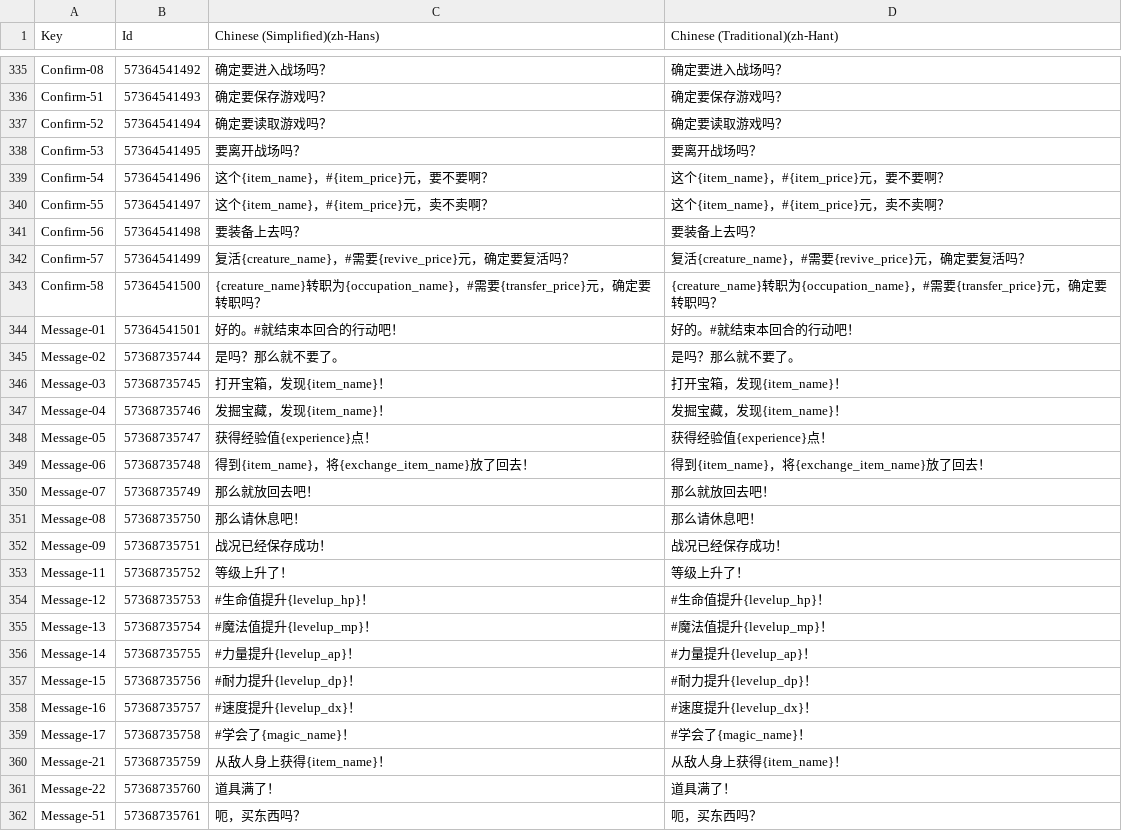
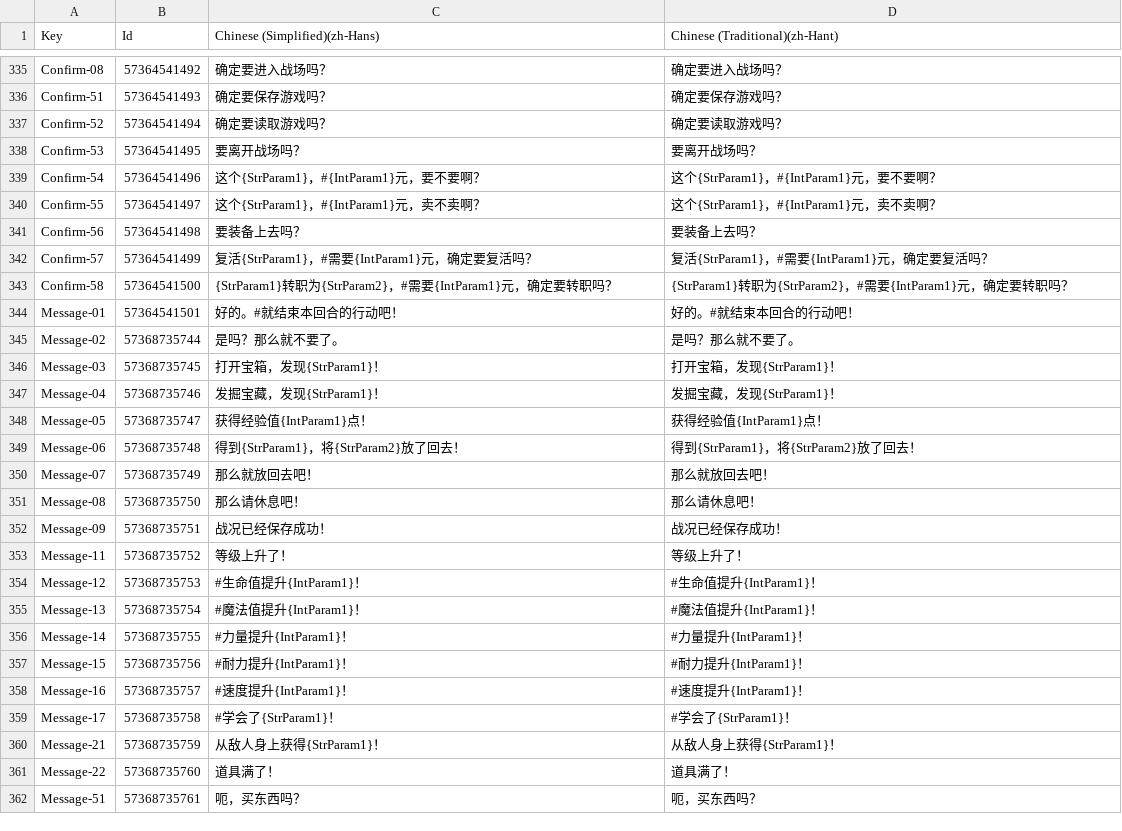
Before and after one commit to Toneyisnow/windingtale, a CSV file: WindingTale2/Assets/Resources/Strings/Localizations/CommonStrings.csv, drawn as a sheet; only a part is shown, gaps mark what is left out; the diff covers the shown part only.

```diff
--- a/WindingTale2/Assets/Resources/Strings/Localizations/CommonStrings.csv
+++ b/WindingTale2/Assets/Resources/Strings/Localizations/CommonStrings.csv
@@ -338,13 +338,13 @@ Confirm-52,57364541494,"确定要读取游戏吗？","确定要读取游戏吗
 Confirm-53,57364541495,"要离开战场吗？","要离开战场吗？"
-Confirm-54,57364541496,"这个{item_name}，#{item_price}元，要不要啊？","这个{item_name}，#{item_price}元，要不要啊？"
-Confirm-55,57364541497,"这个{item_name}，#{item_price}元，卖不卖啊？","这个{item_name}，#{item_price}元，卖不卖啊？"
+Confirm-54,57364541496,"这个{StrParam1}，#{IntParam1}元，要不要啊？","这个{StrParam1}，#{IntParam1}元，要不要啊？"
+Confirm-55,57364541497,"这个{StrParam1}，#{IntParam1}元，卖不卖啊？","这个{StrParam1}，#{IntParam1}元，卖不卖啊？"
 Confirm-56,57364541498,"要装备上去吗？","要装备上去吗？"
-Confirm-57,57364541499,"复活{creature_name}，#需要{revive_price}元，确定要复活吗？","复活{creature_name}，#需要{revive_price}元，确定要复活吗？"
-Confirm-58,57364541500,"{creature_name}转职为{occupation_name}，#需要{transfer_price}元，确定要转职吗？","{creature_name}转职为{occupation_name}，#需要{transfer_price}元，确定要转职吗？"
+Confirm-57,57364541499,"复活{StrParam1}，#需要{IntParam1}元，确定要复活吗？","复活{StrParam1}，#需要{IntParam1}元，确定要复活吗？"
+Confirm-58,57364541500,"{StrParam1}转职为{StrParam2}，#需要{IntParam1}元，确定要转职吗？","{StrParam1}转职为{StrParam2}，#需要{IntParam1}元，确定要转职吗？"
 Message-01,57364541501,"好的。#就结束本回合的行动吧！","好的。#就结束本回合的行动吧！"
 Message-02,57368735744,"是吗？那么就不要了。","是吗？那么就不要了。"
-Message-03,57368735745,"打开宝箱，发现{item_name}！","打开宝箱，发现{item_name}！"
-Message-04,57368735746,"发掘宝藏，发现{item_name}！","发掘宝藏，发现{item_name}！"
-Message-05,57368735747,"获得经验值{experience}点！","获得经验值{experience}点！"
-Message-06,57368735748,"得到{item_name}，将{exchange_item_name}放了回去！","得到{item_name}，将{exchange_item_name}放了回去！"
+Message-03,57368735745,"打开宝箱，发现{StrParam1}！","打开宝箱，发现{StrParam1}！"
+Message-04,57368735746,"发掘宝藏，发现{StrParam1}！","发掘宝藏，发现{StrParam1}！"
+Message-05,57368735747,"获得经验值{IntParam1}点！","获得经验值{IntParam1}点！"
+Message-06,57368735748,"得到{StrParam1}，将{StrParam2}放了回去！","得到{StrParam1}，将{StrParam2}放了回去！"
 Message-07,57368735749,"那么就放回去吧！","那么就放回去吧！"
@@ -353,9 +353,9 @@ Message-09,57368735751,"战况已经保存成功！","战况已经保存成功
 Message-11,57368735752,"等级上升了！","等级上升了！"
-Message-12,57368735753,"#生命值提升{levelup_hp}！","#生命值提升{levelup_hp}！"
-Message-13,57368735754,"#魔法值提升{levelup_mp}！","#魔法值提升{levelup_mp}！"
-Message-14,57368735755,"#力量提升{levelup_ap}！","#力量提升{levelup_ap}！"
-Message-15,57368735756,"#耐力提升{levelup_dp}！","#耐力提升{levelup_dp}！"
-Message-16,57368735757,"#速度提升{levelup_dx}！","#速度提升{levelup_dx}！"
-Message-17,57368735758,"#学会了{magic_name}！","#学会了{magic_name}！"
-Message-21,57368735759,"从敌人身上获得{item_name}！","从敌人身上获得{item_name}！"
+Message-12,57368735753,"#生命值提升{IntParam1}！","#生命值提升{IntParam1}！"
+Message-13,57368735754,"#魔法值提升{IntParam1}！","#魔法值提升{IntParam1}！"
+Message-14,57368735755,"#力量提升{IntParam1}！","#力量提升{IntParam1}！"
+Message-15,57368735756,"#耐力提升{IntParam1}！","#耐力提升{IntParam1}！"
+Message-16,57368735757,"#速度提升{IntParam1}！","#速度提升{IntParam1}！"
+Message-17,57368735758,"#学会了{StrParam1}！","#学会了{StrParam1}！"
+Message-21,57368735759,"从敌人身上获得{StrParam1}！","从敌人身上获得{StrParam1}！"
 Message-22,57368735760,"道具满了！","道具满了！"
```
Also changed, not shown: 9 edited cells elsewhere in this file, 47 other files.
